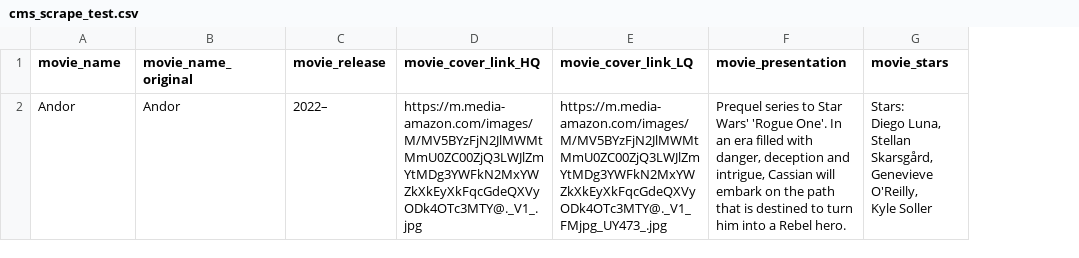
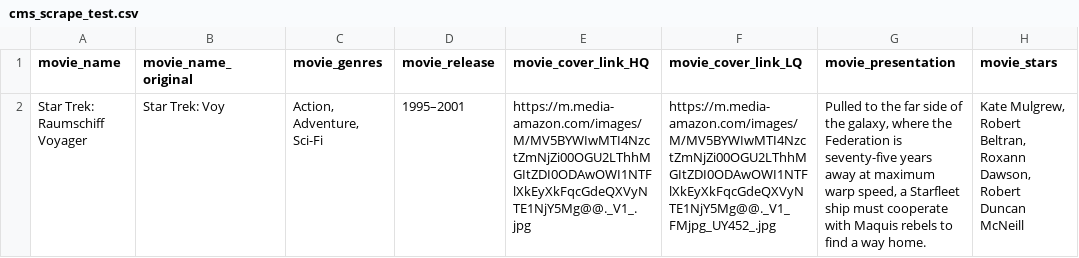
Before and after one commit to DavidWiehls/web_scraping, a CSV file: cms_scrape_test.csv, drawn as a sheet; removed rows and columns are numbered as before the commit, all else as after; ↵ is a line break in a cell; the diff names each change by its address in the sheet, - before the commit and + after, or states it on an @@ line.

```diff
--- a/cms_scrape_test.csv
+++ b/cms_scrape_test.csv
+column C (movie_genres), empty
-row 2: Andor | Andor | 2022– | https://m.media-amazon.com/images/M/MV5BYzFjN2JlMWMtMmU0ZC00ZjQ3LWJlZmYtMDg3YWFkN2MxYWZkXkEyXkFqcGdeQXVyODk4OTc3MTY@._V1_.jpg | https://m.media-amazon.com/images/M/MV5BYzFjN2JlMWMtMmU0ZC00ZjQ3LWJlZmYtMDg3YWFkN2MxYWZkXkEyXkFqcGdeQXVyODk4OTc3MTY@._V1_FMjpg_UY473_.jpg | Prequel series to Star Wars' 'Rogue One'. In an era filled with danger, deception and intrigue, Cassian will embark on the path that is destined to turn him into a Rebel hero. | Stars: ↵ Diego Luna, ↵ Stellan Skarsgård, ↵ Genevieve O'Reilly, ↵ Kyle Soller
+row 2: Star Trek: Raumschiff Voyager | Star Trek: Voy | Action, Adventure, Sci-Fi | 1995–2001 | https://m.media-amazon.com/images/M/MV5BYWIwMTI4NzctZmNjZi00OGU2LThhMGItZDI0ODAwOWI1NTFlXkEyXkFqcGdeQXVyNTE1NjY5Mg@@._V1_.jpg | https://m.media-amazon.com/images/M/MV5BYWIwMTI4NzctZmNjZi00OGU2LThhMGItZDI0ODAwOWI1NTFlXkEyXkFqcGdeQXVyNTE1NjY5Mg@@._V1_FMjpg_UY452_.jpg | Pulled to the far side of the galaxy, where the Federation is seventy-five years away at maximum warp speed, a Starfleet ship must cooperate with Maquis rebels to find a way home. | Kate Mulgrew, Robert Beltran, Roxann Dawson, Robert Duncan McNeill
```
Also changed, not shown: cms_scrape.csv, 2 other files.
